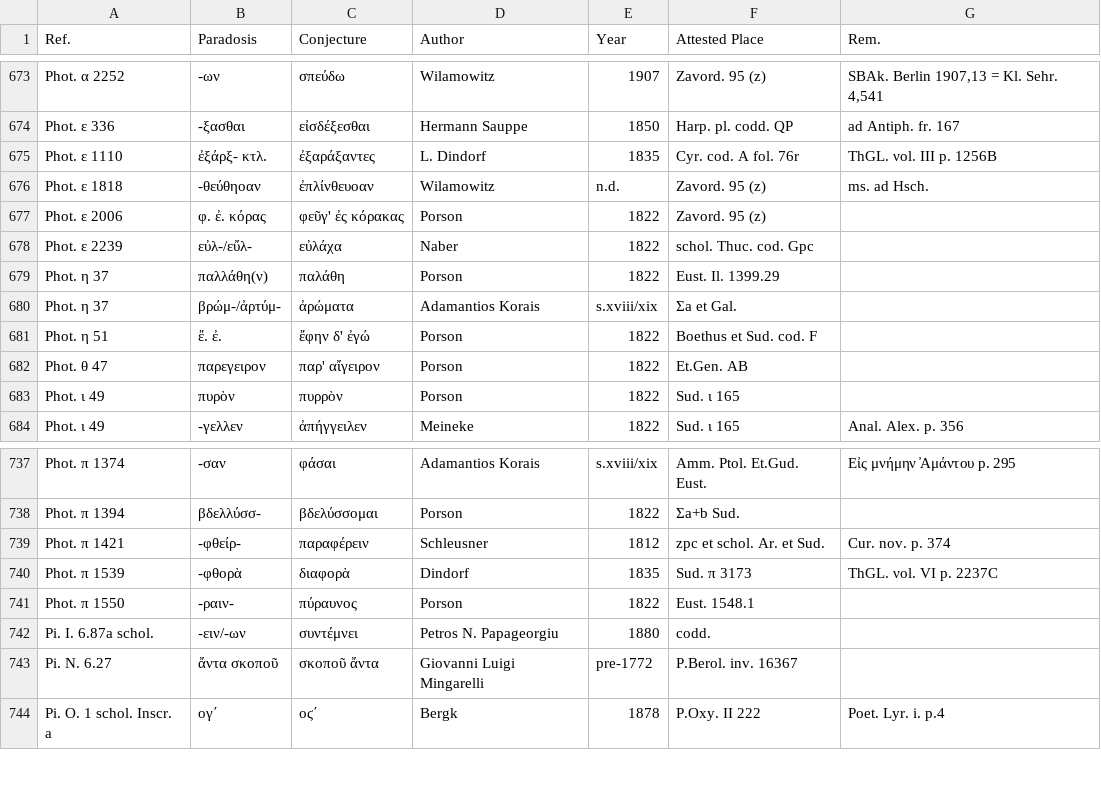
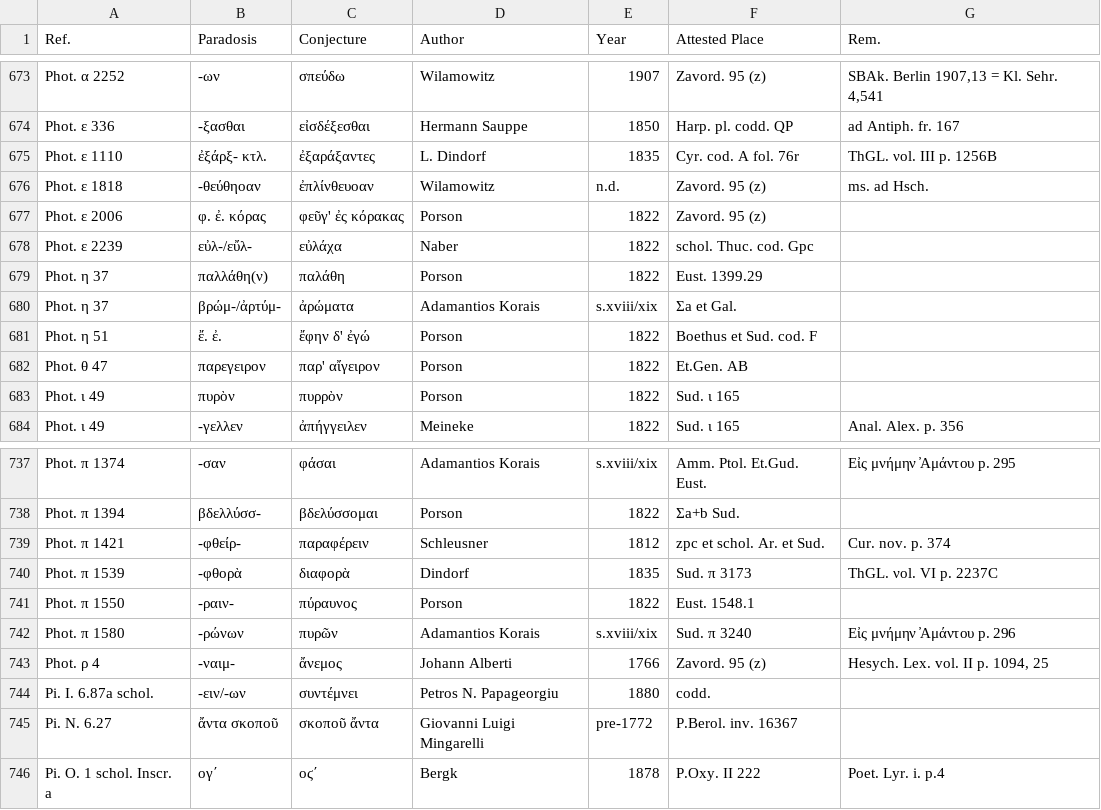
Before and after one commit to tkb-github/attested-conjectures, a CSV file: attested-conjectures.csv, drawn as a sheet; only a part is shown, gaps mark what is left out.

Commit message:
Update attested-conjectures.csv

```diff
--- a/attested-conjectures.csv
+++ b/attested-conjectures.csv
@@ -678,3 +678,3 @@ Phot. ε 2006,φ. ἐ. κόρας,φεῦγ' ἐς κόρακας,Porson,1822,Za
 Phot. ε 2239,εὐλ-/εὔλ-,εὐλάχα,Naber,1822,schol. Thuc. cod. Gpc,
-Phot. η 37,παλλάθη(ν),παλάθη,Porson,1822,Eust. Il. 1399.29,
+Phot. η 37,παλλάθη(ν),παλάθη,Porson,1822,Eust. 1399.29,
 Phot. η 37,βρώμ-/ἀρτύμ-,ἀρώματα,Adamantios Korais,s.xviii/xix,Σa et Gal.,
@@ -741,2 +741,4 @@ Phot. π 1539,-φθορὰ,διαφορὰ,Dindorf,1835,Sud. π 3173,ThGL. νοl
 Phot. π 1550,-ραιν-,πύραυνος,Porson,1822,Eust. 1548.1,
+Phot. π 1580,-ρώνων,πυρῶν,Adamantios Korais,s.xviii/xix,Sud. π 3240,Eἰς μνήμην  ̓Aμάντου p. 296
+Phot. ρ 4,-ναιμ-,ἄνεμος,Johann Alberti,1766,Zavord. 95 (z),"Hesych. Lex. vol. II p. 1094, 25"
 Pi. I. 6.87a schol.,-ειν/-ων,συντέμνει,Petros N. Papageorgiu,1880,codd.,
```
